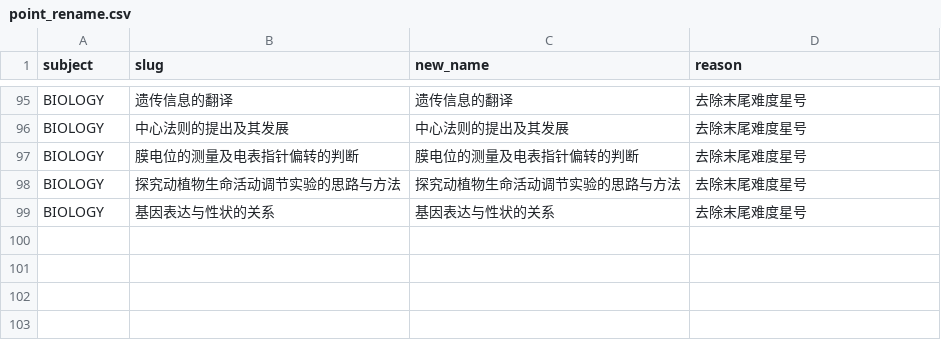
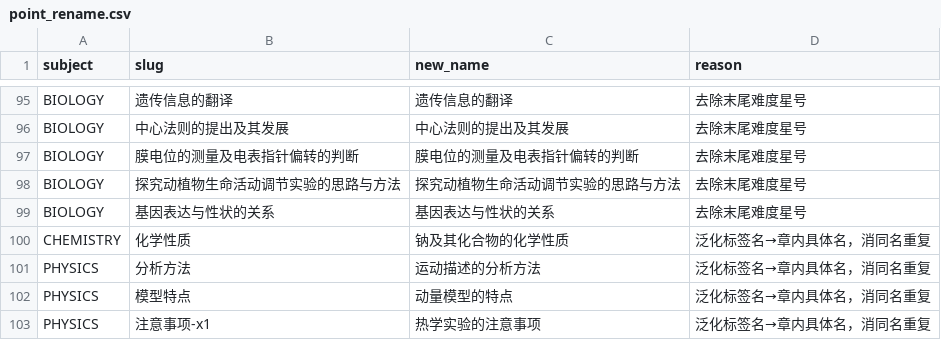
Before and after one commit to tianshantingyun-lab/smart-mistake-book, a CSV file: tools/kb_build/tables/point_rename.csv, drawn as a sheet; only a part is shown, gaps mark what is left out.

```diff
--- a/tools/kb_build/tables/point_rename.csv
+++ b/tools/kb_build/tables/point_rename.csv
@@ -99 +99,5 @@ BIOLOGY,探究动植物生命活动调节实验的思路与方法,探究动植
 BIOLOGY,基因表达与性状的关系,基因表达与性状的关系,去除末尾难度星号
+CHEMISTRY,化学性质,钠及其化合物的化学性质,泛化标签名→章内具体名，消同名重复
+PHYSICS,分析方法,运动描述的分析方法,泛化标签名→章内具体名，消同名重复
+PHYSICS,模型特点,动量模型的特点,泛化标签名→章内具体名，消同名重复
+PHYSICS,注意事项-x1,热学实验的注意事项,泛化标签名→章内具体名，消同名重复
```
Also changed, not shown: tools/kb_build/tables/point_delete.csv, 6 other files.
